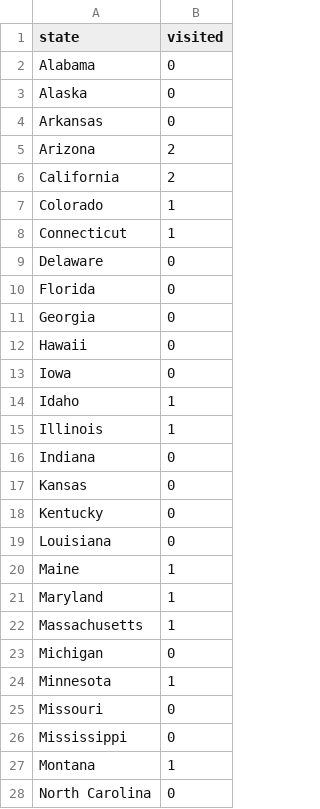
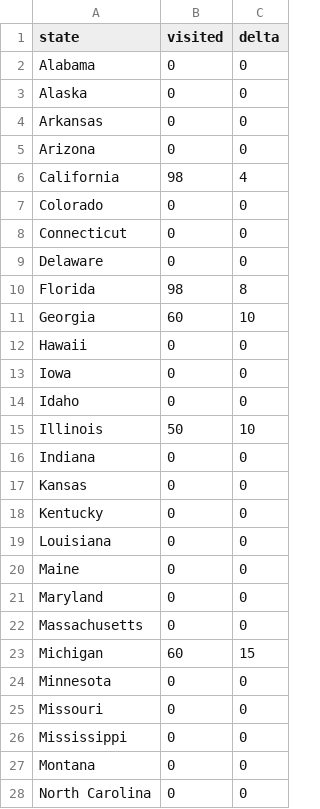
Before and after one commit to JingxianZhang/MapFinal, a CSV file: final project/data.csv, drawn as a sheet; only a part is shown; the diff covers the shown part only; the diff names each change by its address in the sheet, - before the commit and + after, or states it on an @@ line.

Commit message:
slider connected with data

```diff
--- a/final project/data.csv
+++ b/final project/data.csv
+column C (delta), rows 2-28: 0 | 0 | 0 | 0 | 4 | 0 | 0 | 0 | 8 | 10 | 0 | 0 | 0 | 10 | 0 | 0 | 0 | 0 | 0 | 0 | 0 | 15 | 0 | 0 | 0 | 0 | 0
-B5 (visited): 2
+B5 (visited): 0
-B6 (visited): 2
+B6 (visited): 98
-B7:B8 (visited): 1
+B7:B8 (visited): 0
-B10 (visited): 0
+B10 (visited): 98
-B11 (visited): 0
+B11 (visited): 60
-B14 (visited): 1
+B14 (visited): 0
-B15 (visited): 1
+B15 (visited): 50
-B20:B22 (visited): 1
+B20:B22 (visited): 0
-B23 (visited): 0
+B23 (visited): 60
-B24 (visited): 1
+B24 (visited): 0
-B27 (visited): 1
+B27 (visited): 0
```
Also changed, not shown: 13 edited cells elsewhere in this file, 9 other files.
